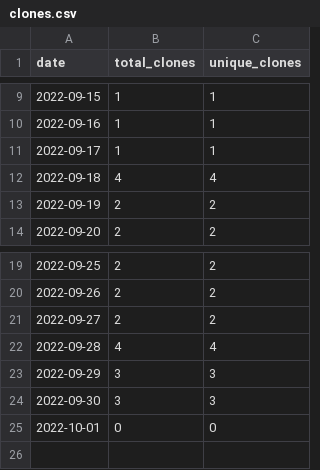
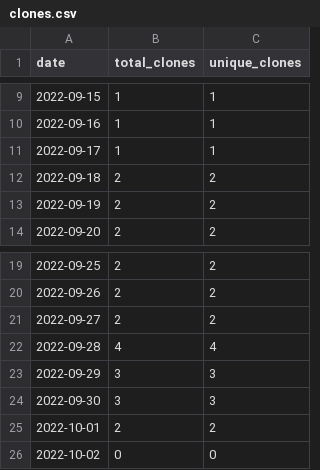
Before and after one commit to MatthewBentz/Comp3220, a CSV file: .traffic/clones.csv, drawn as a sheet; only a part is shown, gaps mark what is left out.

Commit message:
Updating repository traffic graph

```diff
--- a/.traffic/clones.csv
+++ b/.traffic/clones.csv
@@ -11,3 +11,3 @@ date,total_clones,unique_clones
 2022-09-17,1,1
-2022-09-18,4,4
+2022-09-18,2,2
 2022-09-19,2,2
@@ -24,2 +24,3 @@ date,total_clones,unique_clones
 2022-09-30,3,3
-2022-10-01,0,0
+2022-10-01,2,2
+2022-10-02,0,0
```
Also changed, not shown: .traffic/views.csv, 3 other files.
